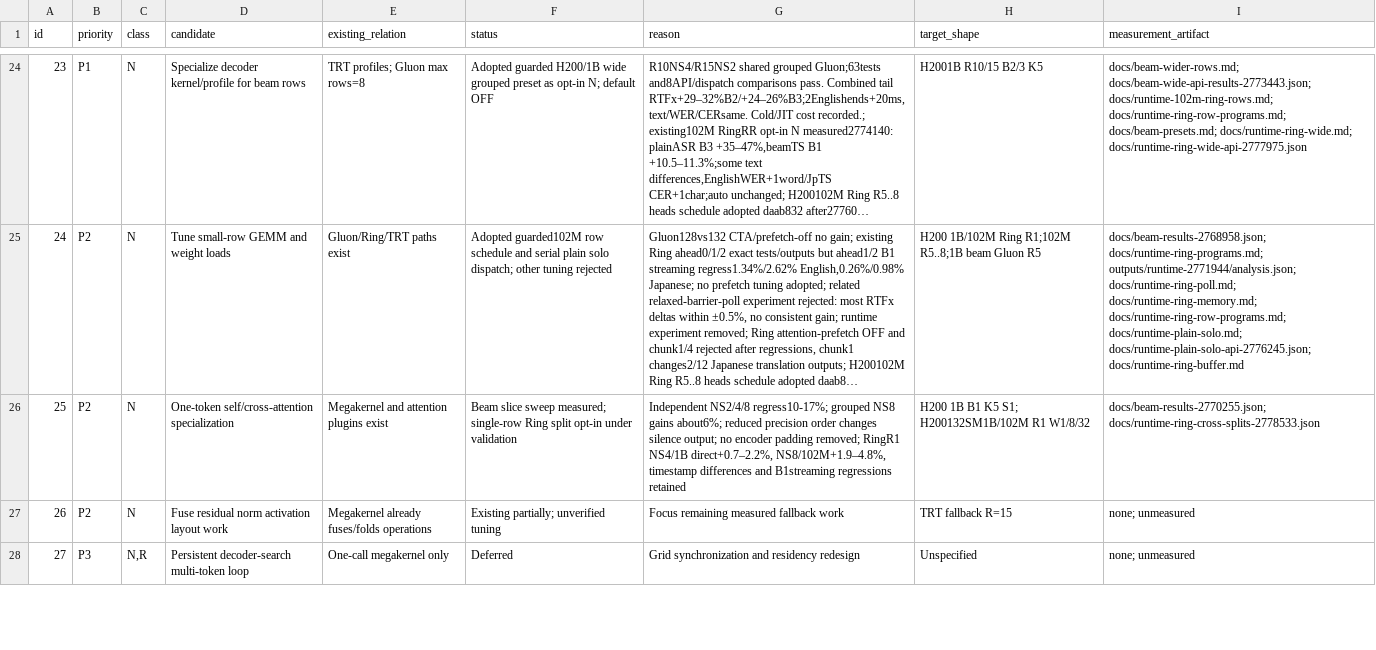
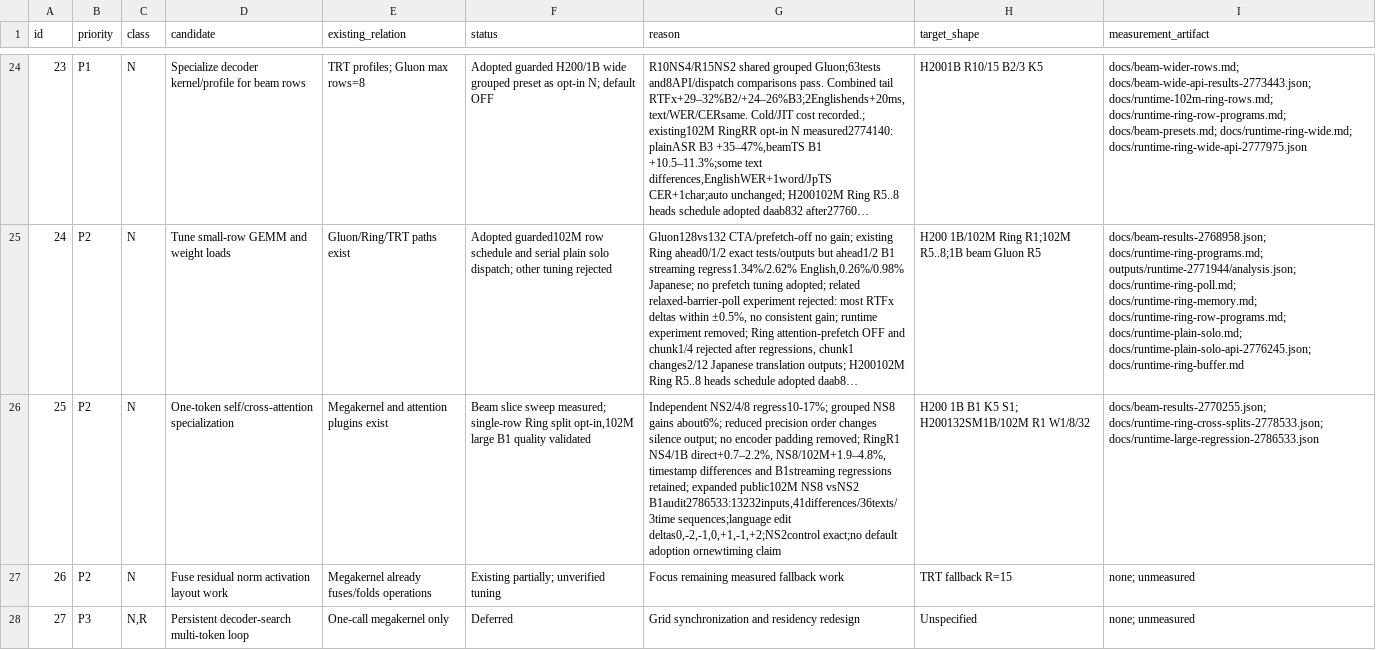
Before and after one commit to Wataru-Nakata/owsm-trt, a TSV file: docs/beam-candidates.tsv, drawn as a sheet; only a part is shown, gaps mark what is left out; long unchanged cells end in …; the diff names each change by its address in the sheet, - before the commit and + after, or states it on an @@ line.

Commit message:
Validate expanded 102M NS8 quality and preserve numerical differences

```diff
--- a/docs/beam-candidates.tsv
+++ b/docs/beam-candidates.tsv
-F26 (status): …Ring split opt-in under validation
+F26 (status): …Ring split opt-in,102M large B1 quality validated
-G26 (reason): …B1streaming regressions retained
+G26 (reason): …B1streaming regressions retained; expanded public102M NS8 vsNS2 B1audit2786533:13232inputs,41differences/36texts/3time sequences;language edit deltas0,-2,-1,0,+1,-1,+2;NS2control exact;no default adoption ornewtiming claim
-I26 (measurement_artifact): docs/beam-results-2770255.json; docs/runtime-ring-cross-splits-2778533.json
+I26 (measurement_artifact): docs/beam-results-2770255.json; docs/runtime-ring-cross-splits-2778533.json; docs/runtime-large-regression-2786533.json
```
Also changed, not shown: 3 other files.
